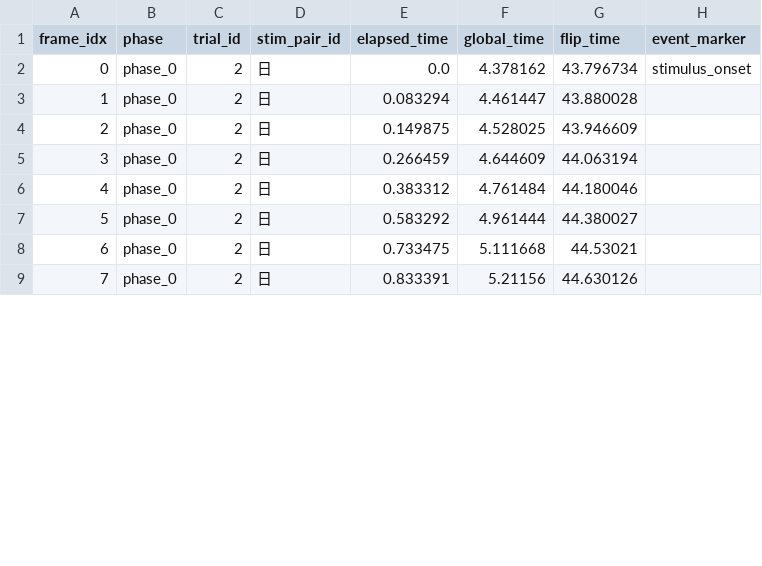
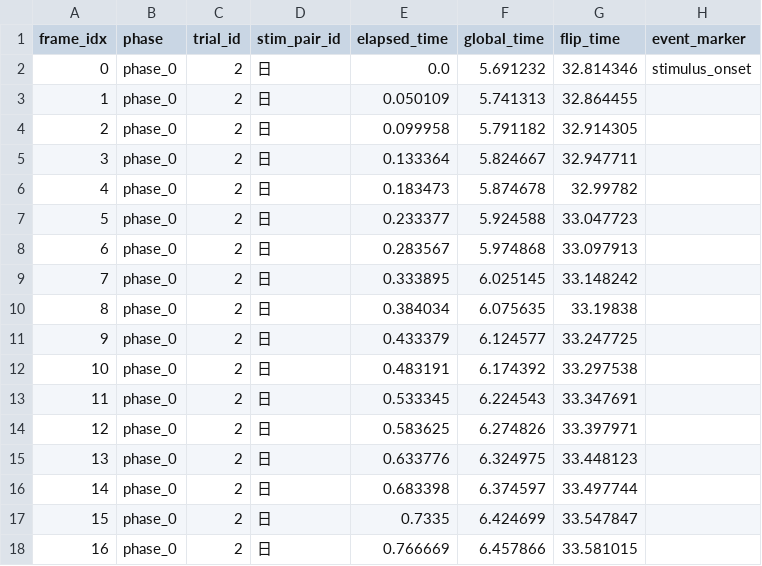
Before and after one commit to Youlmulim/Compositionaity_Chinese_Character, a CSV file: data/sub-001/phase_0/日/frame_log.csv, drawn as a sheet; only a part is shown; the diff covers the shown part only; the diff names each change by its address in the sheet, - before the commit and + after, or states it on an @@ line.

Commit message:
[update] phase3 position init

```diff
--- a/data/sub-001/phase_0/日/frame_log.csv
+++ b/data/sub-001/phase_0/日/frame_log.csv
-F2 (global_time): 4.378162
+F2 (global_time): 5.691232
-G2 (flip_time): 43.796734
+G2 (flip_time): 32.814346
-E3 (elapsed_time): 0.083294
+E3 (elapsed_time): 0.050109
-F3 (global_time): 4.461447
+F3 (global_time): 5.741313
-G3 (flip_time): 43.880028
+G3 (flip_time): 32.864455
-E4 (elapsed_time): 0.149875
+E4 (elapsed_time): 0.099958
-F4 (global_time): 4.528025
+F4 (global_time): 5.791182
-G4 (flip_time): 43.946609
+G4 (flip_time): 32.914305
-E5 (elapsed_time): 0.266459
+E5 (elapsed_time): 0.133364
-F5 (global_time): 4.644609
+F5 (global_time): 5.824667
-G5 (flip_time): 44.063194
+G5 (flip_time): 32.947711
-E6 (elapsed_time): 0.383312
+E6 (elapsed_time): 0.183473
-F6 (global_time): 4.761484
+F6 (global_time): 5.874678
-G6 (flip_time): 44.180046
+G6 (flip_time): 32.99782
-E7 (elapsed_time): 0.583292
+E7 (elapsed_time): 0.233377
-F7 (global_time): 4.961444
+F7 (global_time): 5.924588
-G7 (flip_time): 44.380027
+G7 (flip_time): 33.047723
-E8 (elapsed_time): 0.733475
+E8 (elapsed_time): 0.283567
-F8 (global_time): 5.111668
+F8 (global_time): 5.974868
-G8 (flip_time): 44.53021
+G8 (flip_time): 33.097913
-E9 (elapsed_time): 0.833391
+E9 (elapsed_time): 0.333895
-F9 (global_time): 5.21156
+F9 (global_time): 6.025145
-G9 (flip_time): 44.630126
+G9 (flip_time): 33.148242
+row 10: 8 | phase_0 | 2 | 日 | 0.384034 | 6.075635 | 33.19838
+row 11: 9 | phase_0 | 2 | 日 | 0.433379 | 6.124577 | 33.247725
+row 12: 10 | phase_0 | 2 | 日 | 0.483191 | 6.174392 | 33.297538
+row 13: 11 | phase_0 | 2 | 日 | 0.533345 | 6.224543 | 33.347691
+row 14: 12 | phase_0 | 2 | 日 | 0.583625 | 6.274826 | 33.397971
+row 15: 13 | phase_0 | 2 | 日 | 0.633776 | 6.324975 | 33.448123
+row 16: 14 | phase_0 | 2 | 日 | 0.683398 | 6.374597 | 33.497744
+row 17: 15 | phase_0 | 2 | 日 | 0.7335 | 6.424699 | 33.547847
+row 18: 16 | phase_0 | 2 | 日 | 0.766669 | 6.457866 | 33.581015
```
Also changed, not shown: 6 added rows, 3 edited cells and row numbers in column A elsewhere in this file, data/sub-001/001_phase0_summary.csv, data/sub-001/phase_0/人/frame_log.csv, 2 other files.
